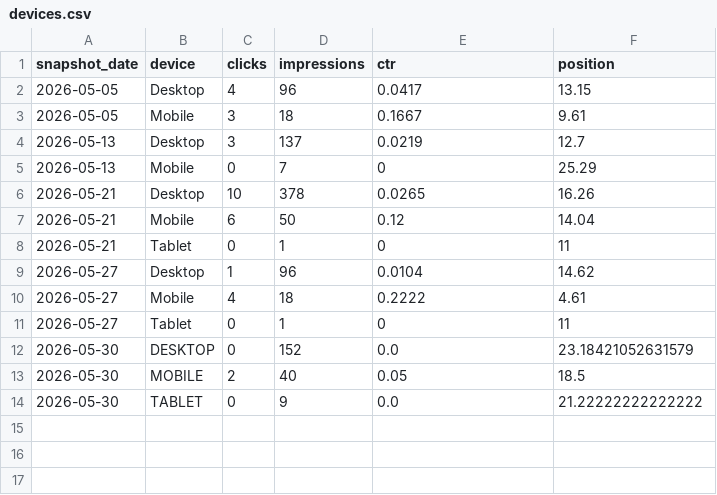
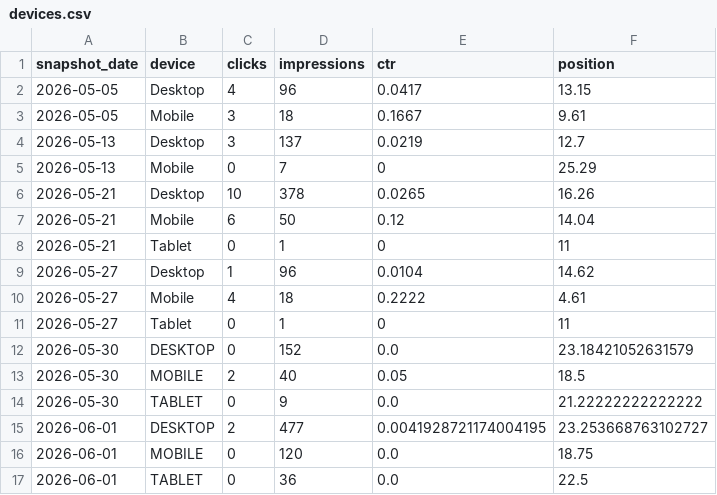
Before and after one commit to heringpm/bolder_electric, a CSV file: data/search-console/history/devices.csv, drawn as a sheet; the diff names each change by its address in the sheet, - before the commit and + after, or states it on an @@ line.

```diff
--- a/data/search-console/history/devices.csv
+++ b/data/search-console/history/devices.csv
+row 15: 2026-06-01 | DESKTOP | 2 | 477 | 0.0041928721174004195 | 23.253668763102727
+row 16: 2026-06-01 | MOBILE | 0 | 120 | 0.0 | 18.75
+row 17: 2026-06-01 | TABLET | 0 | 36 | 0.0 | 22.5
```
Also changed, not shown: data/search-console/history/countries.csv, data/search-console/history/daily.csv, 11 other files.
